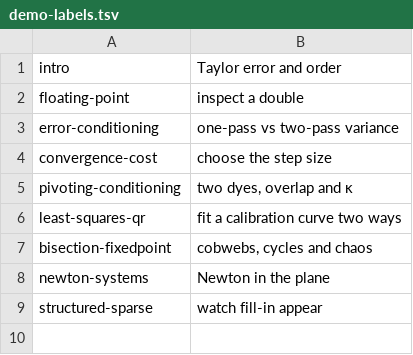
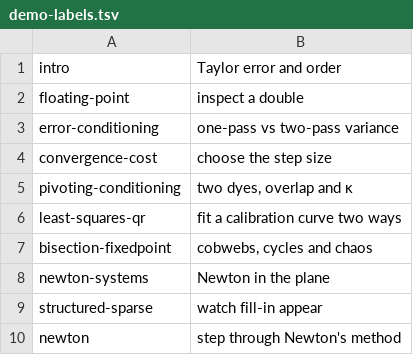
Before and after one commit to henriksson-lab/course_numericanalysis, a TSV file: plan/demo-labels.tsv, drawn as a sheet; the diff names each change by its address in the sheet, - before the commit and + after, or states it on an @@ line.

Commit message:
Pass 1: unit 6 demo (newtonstep); exclude rust/ from render

```diff
--- a/plan/demo-labels.tsv
+++ b/plan/demo-labels.tsv
+row 10: newton | step through Newton's method
```
Also changed, not shown: 8 other files.
